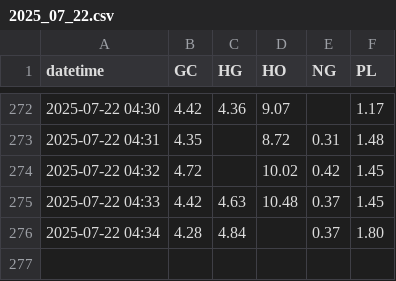
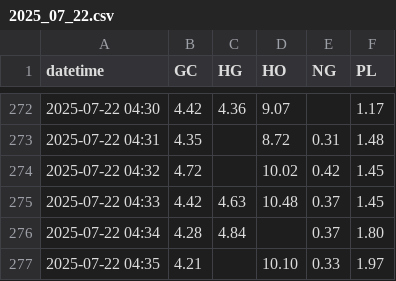
Before and after one commit to sanjayhallan/host, a CSV file: rank/2025_07_22.csv, drawn as a sheet; only a part is shown, gaps mark what is left out.

```diff
--- a/rank/2025_07_22.csv
+++ b/rank/2025_07_22.csv
@@ -276 +276,2 @@ datetime,GC,HG,HO,NG,PL
 2025-07-22 04:34,4.28,4.84,,0.37,1.80
+2025-07-22 04:35,4.21,,10.10,0.33,1.97
```
Also changed, not shown: rank/2025_07_22__GC.csv, rank/2025_07_22__HO.csv, 2 other files.
